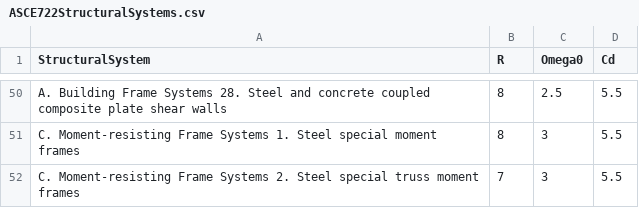
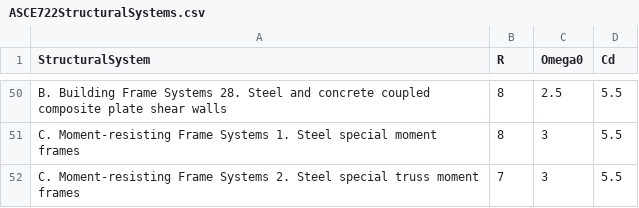
Before and after one commit to Githbhatia/Streamlit_ASCE722Spectra, a CSV file: ASCE722StructuralSystems.csv, drawn as a sheet; only a part is shown, gaps mark what is left out; the diff covers the shown part only; the diff names each change by its address in the sheet, - before the commit and + after, or states it on an @@ line.

```diff
--- a/ASCE722StructuralSystems.csv
+++ b/ASCE722StructuralSystems.csv
-A50 (StructuralSystem): A. Building Frame…
+A50 (StructuralSystem): B. Building Frame…
```
Also changed, not shown: 27 edited cells elsewhere in this file, ASCE722Ch13.csv, 1 other file.
